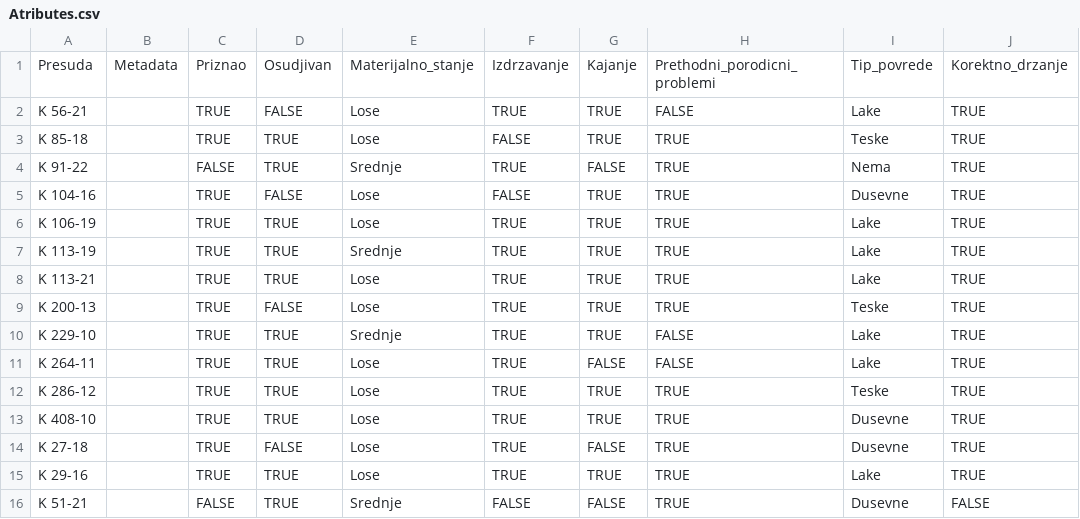
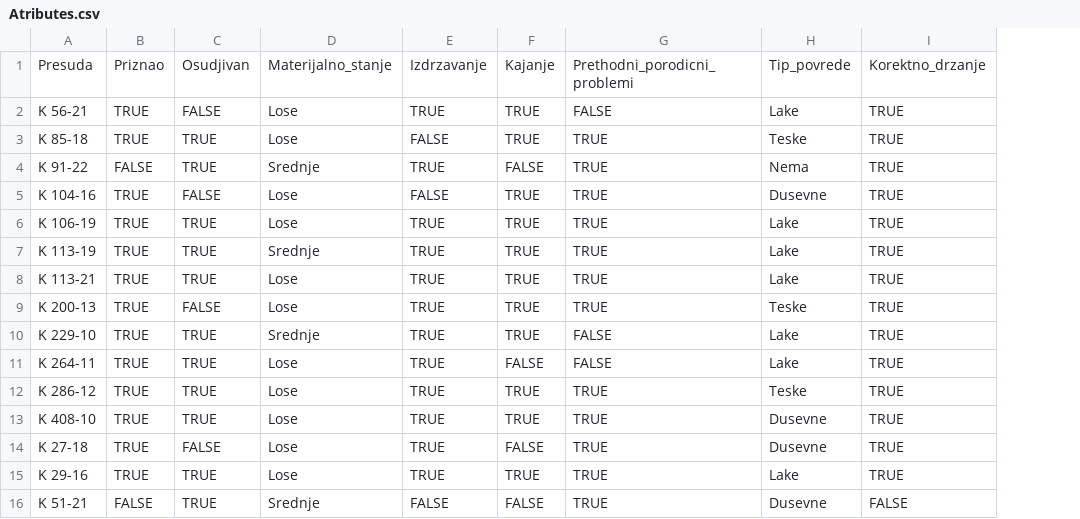
Before and after one commit to anjaducic/PRAVNA-INFORMATIKA-24-25, a CSV file: Verdicts/Atributes.csv, drawn as a sheet; only a part is shown; the diff names each change by its address in the sheet, - before the commit and + after, or states it on an @@ line.

```diff
--- a/Verdicts/Atributes.csv
+++ b/Verdicts/Atributes.csv
-column B, row 1: Metadata
```
Also changed, not shown: 5 other files.
